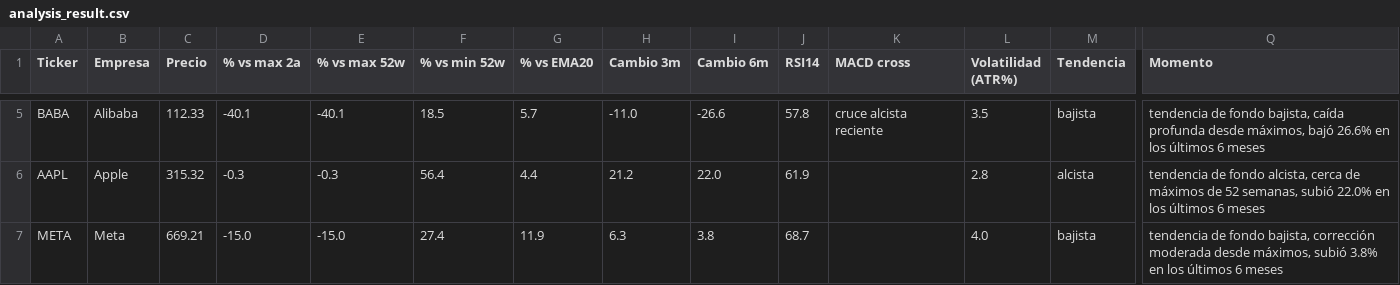
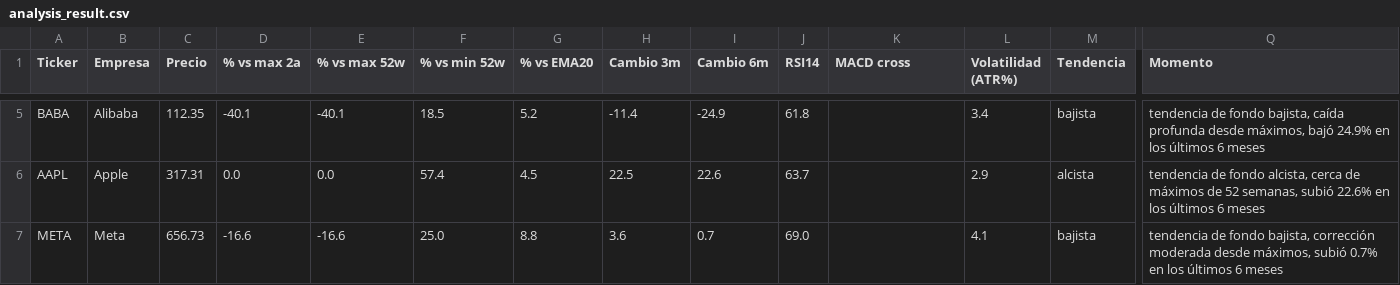
Before and after one commit to marianobuglio/invest-agent, a CSV file: analysis_result.csv, drawn as a sheet; only a part is shown, gaps mark what is left out; the diff covers the shown part only; the diff names each change by its address in the sheet, - before the commit and + after, or states it on an @@ line.

```diff
--- a/analysis_result.csv
+++ b/analysis_result.csv
-C5 (Precio): 112.33
+C5 (Precio): 112.35
-G5 (% vs EMA20): 5.7
+G5 (% vs EMA20): 5.2
-H5 (Cambio 3m): -11.0
+H5 (Cambio 3m): -11.4
-I5 (Cambio 6m): -26.6
+I5 (Cambio 6m): -24.9
-J5 (RSI14): 57.8
+J5 (RSI14): 61.8
-K5 (MACD cross): cruce alcista reciente
+K5 (MACD cross): (empty)
-L5 (Volatilidad (ATR%)): 3.5
+L5 (Volatilidad (ATR%)): 3.4
-Q5 (Momento): …máximos, bajó 26.6% en los…
+Q5 (Momento): …máximos, bajó 24.9% en los…
-C6 (Precio): 315.32
+C6 (Precio): 317.31
-D6 (% vs max 2a): -0.3
+D6 (% vs max 2a): 0.0
-E6 (% vs max 52w): -0.3
+E6 (% vs max 52w): 0.0
-F6 (% vs min 52w): 56.4
+F6 (% vs min 52w): 57.4
-G6 (% vs EMA20): 4.4
+G6 (% vs EMA20): 4.5
-H6 (Cambio 3m): 21.2
+H6 (Cambio 3m): 22.5
-I6 (Cambio 6m): 22.0
+I6 (Cambio 6m): 22.6
-J6 (RSI14): 61.9
+J6 (RSI14): 63.7
-L6 (Volatilidad (ATR%)): 2.8
+L6 (Volatilidad (ATR%)): 2.9
-Q6 (Momento): …semanas, subió 22.0% en los…
+Q6 (Momento): …semanas, subió 22.6% en los…
-C7 (Precio): 669.21
+C7 (Precio): 656.73
-D7 (% vs max 2a): -15.0
+D7 (% vs max 2a): -16.6
-E7 (% vs max 52w): -15.0
+E7 (% vs max 52w): -16.6
-F7 (% vs min 52w): 27.4
+F7 (% vs min 52w): 25.0
-G7 (% vs EMA20): 11.9
+G7 (% vs EMA20): 8.8
-H7 (Cambio 3m): 6.3
+H7 (Cambio 3m): 3.6
-I7 (Cambio 6m): 3.8
+I7 (Cambio 6m): 0.7
-J7 (RSI14): 68.7
+J7 (RSI14): 69.0
-L7 (Volatilidad (ATR%)): 4.0
+L7 (Volatilidad (ATR%)): 4.1
-Q7 (Momento): …máximos, subió 3.8% en los…
+Q7 (Momento): …máximos, subió 0.7% en los…
```
Also changed, not shown: 91 edited cells elsewhere in this file, state_previous_run.csv, 2 other files.
